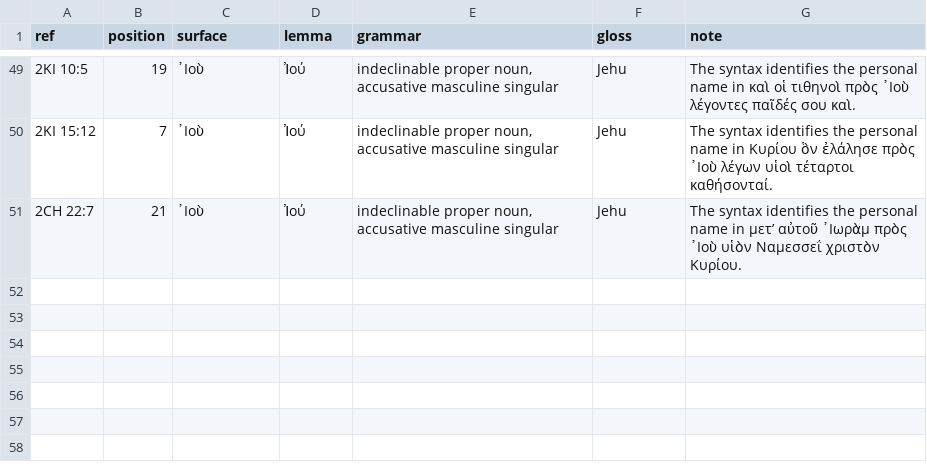
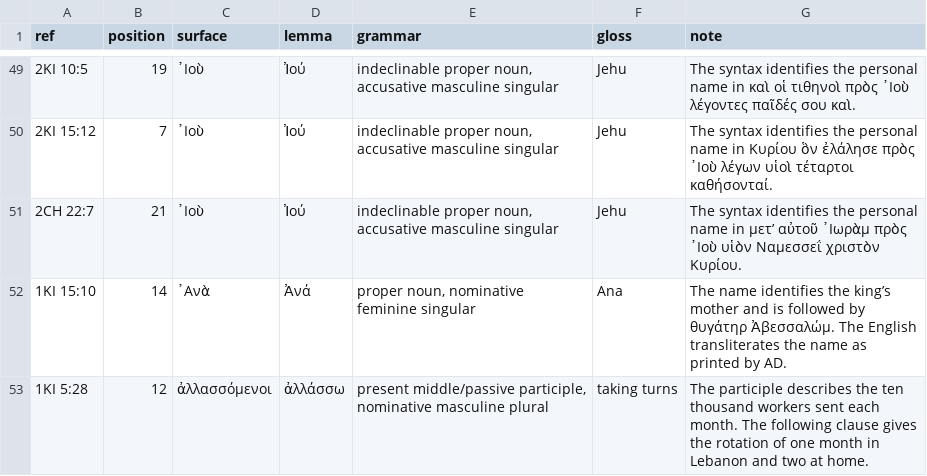
Before and after one commit to greenm01/adlxx, a TSV file: data/corpus-reviewed.tsv, drawn as a sheet; only a part is shown, gaps mark what is left out; the diff names each change by its address in the sheet, - before the commit and + after, or states it on an @@ line.

Commit message:
Resolve the two deferred readings in 1 Kings

```diff
--- a/data/corpus-reviewed.tsv
+++ b/data/corpus-reviewed.tsv
+row 52: 1KI 15:10 | 14 | ᾿Ανὰ | Ἀνά | proper noun, nominative feminine singular | Ana | The name identifies the king’s mother and is followed by θυγάτηρ Ἀβεσσαλώμ. The English transliterates the name as printed by AD.
+row 53: 1KI 5:28 | 12 | ἀλλασσόμενοι | ἀλλάσσω | present middle/passive participle, nominative masculine plural | taking turns | The participle describes the ten thousand workers sent each month. The following clause gives the rotation of one month in Lebanon and two at home.
```
